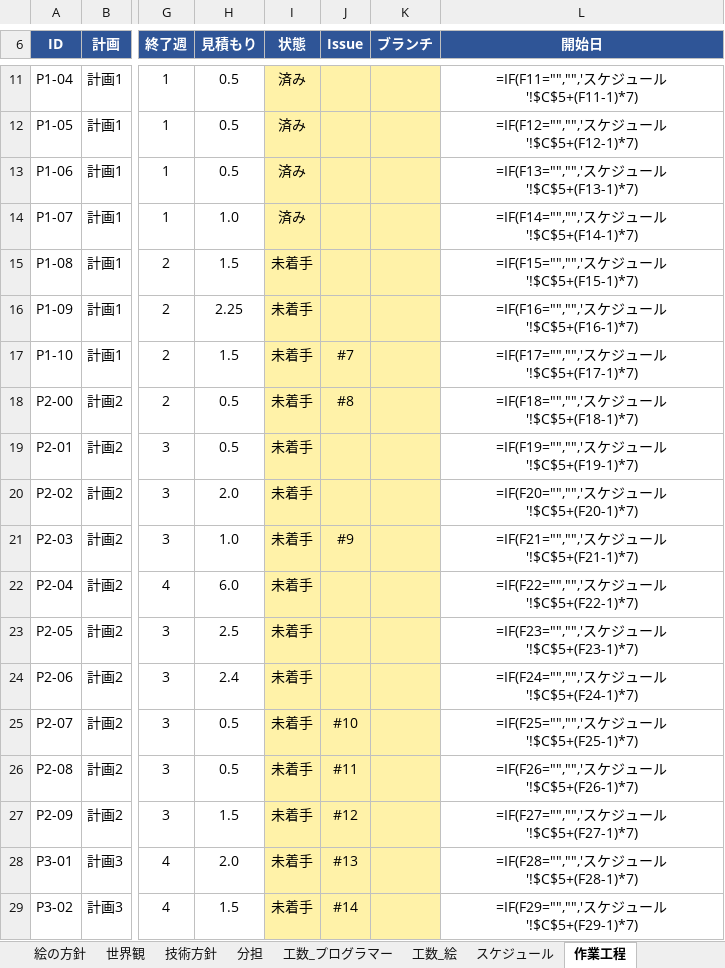
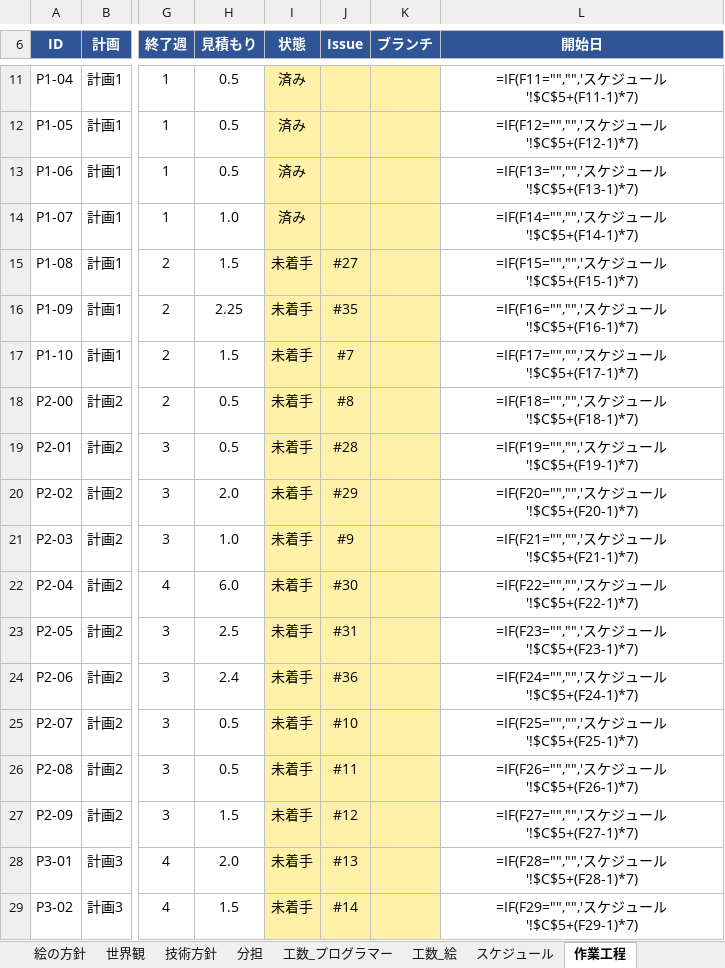
Before and after one commit to GP-Yoshihiro/PictoArcher, an Excel workbook: docs/PictoArcher_仕様書.xlsx, sheet 作業工程, drawn as a sheet; only a part is shown, gaps mark what is left out; values as stored, in another font and other column widths than the file's, no borders; formulas without a stored value are shown as written; conditional formats not drawn; the diff covers the shown part only; the diff names each change by its address in the sheet, - before the commit and + after, or states it on an @@ line.

```diff
--- a/docs/PictoArcher_仕様書.xlsx (sheet 作業工程)
+++ b/docs/PictoArcher_仕様書.xlsx (sheet 作業工程)
-J15 (Issue): (empty)
+J15 (Issue): #27
-J16 (Issue): (empty)
+J16 (Issue): #35
-J19 (Issue): (empty)
+J19 (Issue): #28
-J20 (Issue): (empty)
+J20 (Issue): #29
-J22 (Issue): (empty)
+J22 (Issue): #30
-J23 (Issue): (empty)
+J23 (Issue): #31
-J24 (Issue): (empty)
+J24 (Issue): #36
```
Also changed, not shown: 13 edited cells elsewhere in this sheet, 1 other file.
